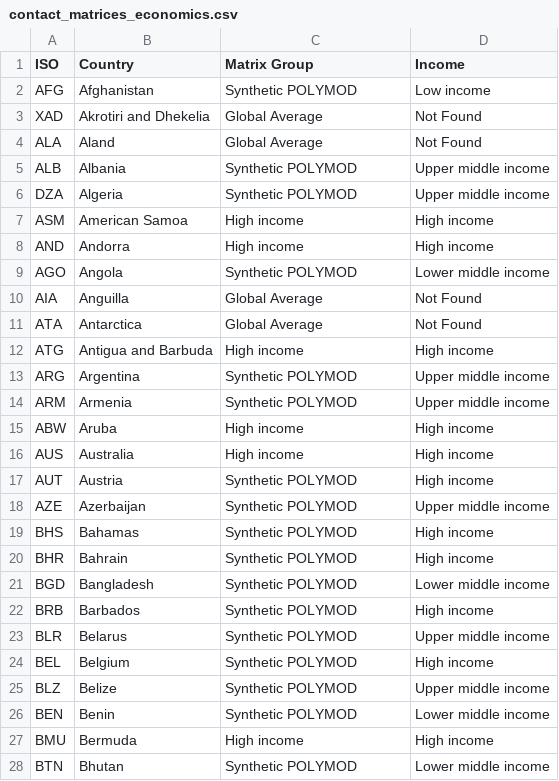
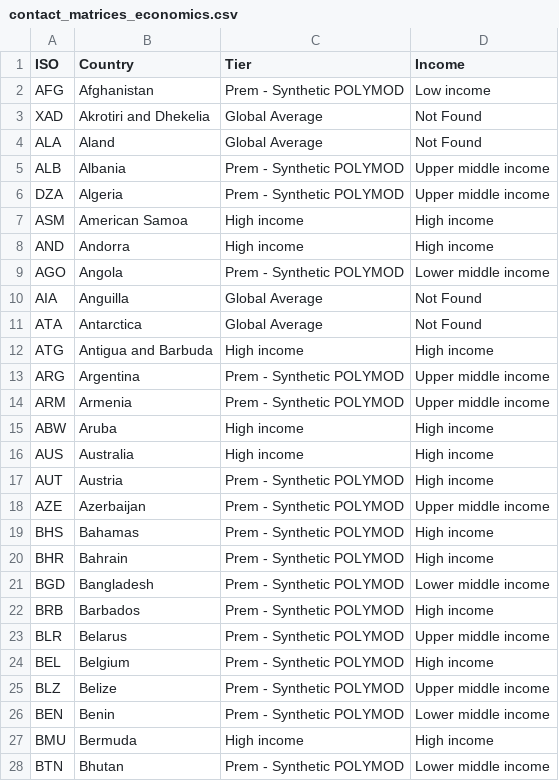
Before and after one commit to WHO-Collaboratory/pandemic-simulator-compartment, a CSV file: compartment/contact_matrices/data/contact_matrices_economics.csv, drawn as a sheet; only a part is shown; the diff covers the shown part only.

Commit message:
Update contact matrices md (#112)
* Add info on World Bank classification

* Formatting edits and clarifications

* Add citations, removed implementation details, additional clarifications

* Update contact_matrices_economics.csv for clarity and add Income value for Venezuela

* Formatting, clarifying instructions for rerunning income matrices, updated TOC

* Remove tier number from csv and code

```diff
--- a/compartment/contact_matrices/data/contact_matrices_economics.csv
+++ b/compartment/contact_matrices/data/contact_matrices_economics.csv
@@ -1,10 +1,10 @@
-ISO,Country,Matrix Group,Income
-AFG,Afghanistan,Synthetic POLYMOD,Low income
+ISO,Country,Tier,Income
+AFG,Afghanistan,Prem - Synthetic POLYMOD,Low income
 XAD,Akrotiri and Dhekelia,Global Average,Not Found
 ALA,Aland,Global Average,Not Found
-ALB,Albania,Synthetic POLYMOD,Upper middle income
-DZA,Algeria,Synthetic POLYMOD,Upper middle income
+ALB,Albania,Prem - Synthetic POLYMOD,Upper middle income
+DZA,Algeria,Prem - Synthetic POLYMOD,Upper middle income
 ASM,American Samoa,High income,High income
 AND,Andorra,High income,High income
-AGO,Angola,Synthetic POLYMOD,Lower middle income
+AGO,Angola,Prem - Synthetic POLYMOD,Lower middle income
 AIA,Anguilla,Global Average,Not Found
@@ -12,17 +12,17 @@ ATA,Antarctica,Global Average,Not Found
 ATG,Antigua and Barbuda,High income,High income
-ARG,Argentina,Synthetic POLYMOD,Upper middle income
-ARM,Armenia,Synthetic POLYMOD,Upper middle income
+ARG,Argentina,Prem - Synthetic POLYMOD,Upper middle income
+ARM,Armenia,Prem - Synthetic POLYMOD,Upper middle income
 ABW,Aruba,High income,High income
 AUS,Australia,High income,High income
-AUT,Austria,Synthetic POLYMOD,High income
-AZE,Azerbaijan,Synthetic POLYMOD,Upper middle income
-BHS,Bahamas,Synthetic POLYMOD,High income
-BHR,Bahrain,Synthetic POLYMOD,High income
-BGD,Bangladesh,Synthetic POLYMOD,Lower middle income
-BRB,Barbados,Synthetic POLYMOD,High income
-BLR,Belarus,Synthetic POLYMOD,Upper middle income
-BEL,Belgium,Synthetic POLYMOD,High income
-BLZ,Belize,Synthetic POLYMOD,Upper middle income
-BEN,Benin,Synthetic POLYMOD,Lower middle income
+AUT,Austria,Prem - Synthetic POLYMOD,High income
+AZE,Azerbaijan,Prem - Synthetic POLYMOD,Upper middle income
+BHS,Bahamas,Prem - Synthetic POLYMOD,High income
+BHR,Bahrain,Prem - Synthetic POLYMOD,High income
+BGD,Bangladesh,Prem - Synthetic POLYMOD,Lower middle income
+BRB,Barbados,Prem - Synthetic POLYMOD,High income
+BLR,Belarus,Prem - Synthetic POLYMOD,Upper middle income
+BEL,Belgium,Prem - Synthetic POLYMOD,High income
+BLZ,Belize,Prem - Synthetic POLYMOD,Upper middle income
+BEN,Benin,Prem - Synthetic POLYMOD,Lower middle income
 BMU,Bermuda,High income,High income
-BTN,Bhutan,Synthetic POLYMOD,Lower middle income
+BTN,Bhutan,Prem - Synthetic POLYMOD,Lower middle income
```
Also changed, not shown: 158 edited cells elsewhere in this file, 4 other files.
